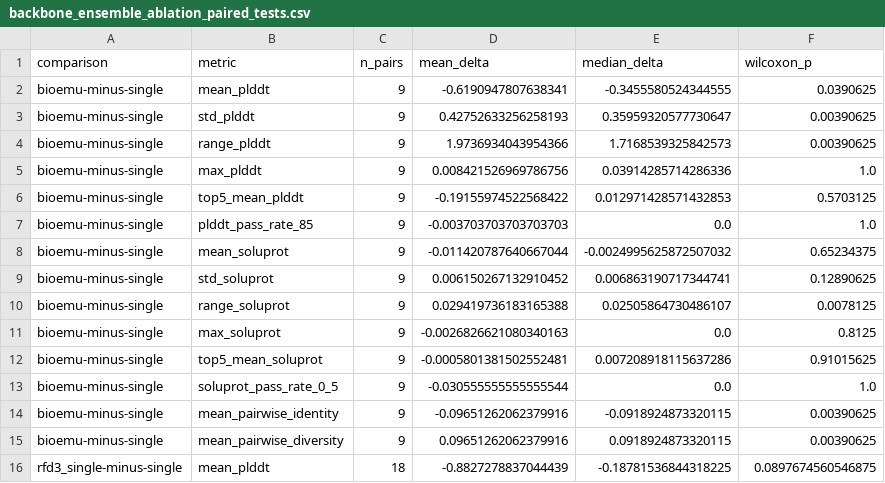
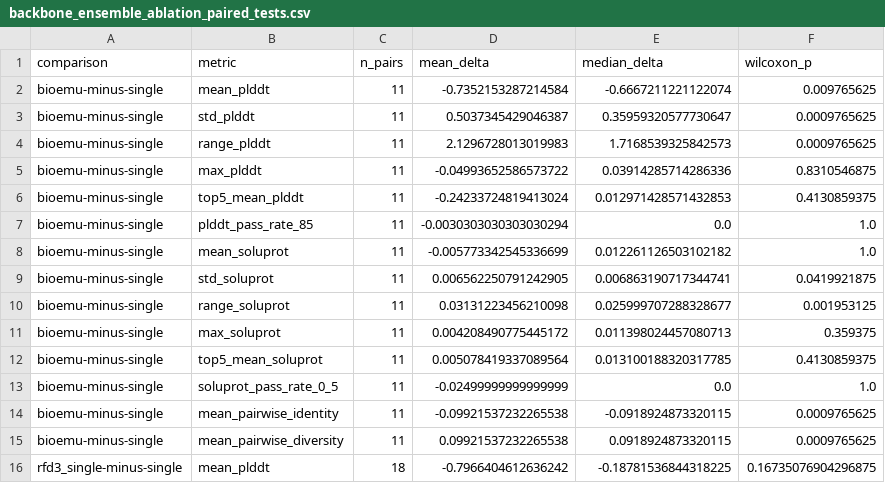
Before and after one commit to sblabkribb/protein_pipeline, a CSV file: public_data/benchmark/results/backbone_ensemble_ablation_paired_tests.csv, drawn as a sheet; only a part is shown; the diff covers the shown part only.

```diff
--- a/public_data/benchmark/results/backbone_ensemble_ablation_paired_tests.csv
+++ b/public_data/benchmark/results/backbone_ensemble_ablation_paired_tests.csv
@@ -1,16 +1,16 @@
 comparison,metric,n_pairs,mean_delta,median_delta,wilcoxon_p
-bioemu-minus-single,mean_plddt,9,-0.6190947807638341,-0.3455580524344555,0.0390625
-bioemu-minus-single,std_plddt,9,0.42752633256258193,0.35959320577730647,0.00390625
-bioemu-minus-single,range_plddt,9,1.9736934043954366,1.7168539325842573,0.00390625
-bioemu-minus-single,max_plddt,9,0.008421526969786756,0.03914285714286336,1.0
-bioemu-minus-single,top5_mean_plddt,9,-0.19155974522568422,0.012971428571432853,0.5703125
-bioemu-minus-single,plddt_pass_rate_85,9,-0.003703703703703703,0.0,1.0
-bioemu-minus-single,mean_soluprot,9,-0.011420787640667044,-0.0024995625872507032,0.65234375
-bioemu-minus-single,std_soluprot,9,0.006150267132910452,0.006863190717344741,0.12890625
-bioemu-minus-single,range_soluprot,9,0.029419736183165388,0.02505864730486107,0.0078125
-bioemu-minus-single,max_soluprot,9,-0.0026826621080340163,0.0,0.8125
-bioemu-minus-single,top5_mean_soluprot,9,-0.0005801381502552481,0.007208918115637286,0.91015625
-bioemu-minus-single,soluprot_pass_rate_0_5,9,-0.030555555555555544,0.0,1.0
-bioemu-minus-single,mean_pairwise_identity,9,-0.09651262062379916,-0.0918924873320115,0.00390625
-bioemu-minus-single,mean_pairwise_diversity,9,0.09651262062379916,0.0918924873320115,0.00390625
-rfd3_single-minus-single,mean_plddt,18,-0.8827278837044439,-0.18781536844318225,0.0897674560546875
+bioemu-minus-single,mean_plddt,11,-0.7352153287214584,-0.6667211221122074,0.009765625
+bioemu-minus-single,std_plddt,11,0.5037345429046387,0.35959320577730647,0.0009765625
+bioemu-minus-single,range_plddt,11,2.1296728013019983,1.7168539325842573,0.0009765625
+bioemu-minus-single,max_plddt,11,-0.04993652586573722,0.03914285714286336,0.8310546875
+bioemu-minus-single,top5_mean_plddt,11,-0.24233724819413024,0.012971428571432853,0.4130859375
+bioemu-minus-single,plddt_pass_rate_85,11,-0.0030303030303030294,0.0,1.0
+bioemu-minus-single,mean_soluprot,11,-0.005773342545336699,0.012261126503102182,1.0
+bioemu-minus-single,std_soluprot,11,0.006562250791242905,0.006863190717344741,0.0419921875
+bioemu-minus-single,range_soluprot,11,0.03131223456210098,0.025999707288328677,0.001953125
+bioemu-minus-single,max_soluprot,11,0.004208490775445172,0.011398024457080713,0.359375
+bioemu-minus-single,top5_mean_soluprot,11,0.005078419337089564,0.013100188320317785,0.4130859375
+bioemu-minus-single,soluprot_pass_rate_0_5,11,-0.02499999999999999,0.0,1.0
+bioemu-minus-single,mean_pairwise_identity,11,-0.09921537232265538,-0.0918924873320115,0.0009765625
+bioemu-minus-single,mean_pairwise_diversity,11,0.09921537232265538,0.0918924873320115,0.0009765625
+rfd3_single-minus-single,mean_plddt,18,-0.7966404612636242,-0.18781536844318225,0.16735076904296875
```
Also changed, not shown: 74 edited cells elsewhere in this file, public_data/benchmark/results/backbone_ensemble_ablation_summary.csv, 9 other files.
